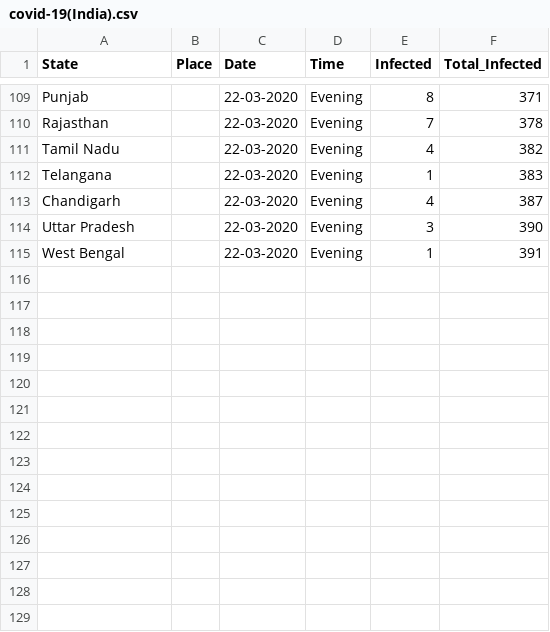
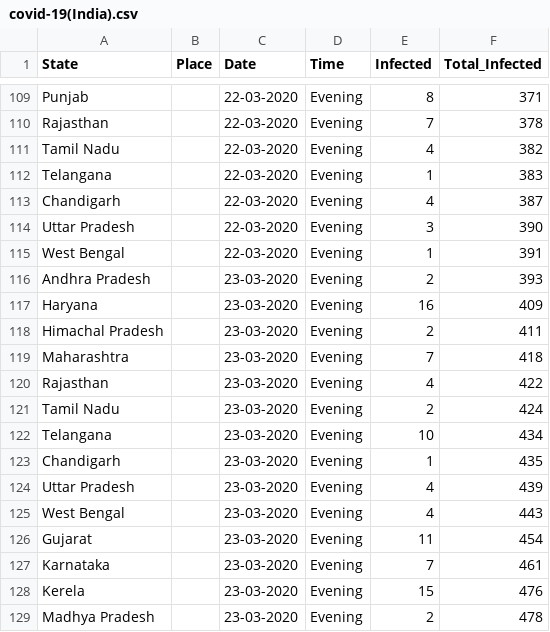
Before and after one commit to firefistKunal/DataScienceN00b, a CSV file: track_covid-19/covid-19(India).csv, drawn as a sheet; only a part is shown, gaps mark what is left out; the diff names each change by its address in the sheet, - before the commit and + after, or states it on an @@ line.

```diff
--- a/track_covid-19/covid-19(India).csv
+++ b/track_covid-19/covid-19(India).csv
+row 116: Andhra Pradesh |  | 23-03-2020 | Evening | 2 | 393
+row 117: Haryana |  | 23-03-2020 | Evening | 16 | 409
+row 118: Himachal Pradesh |  | 23-03-2020 | Evening | 2 | 411
+row 119: Maharashtra |  | 23-03-2020 | Evening | 7 | 418
+row 120: Rajasthan |  | 23-03-2020 | Evening | 4 | 422
+row 121: Tamil Nadu |  | 23-03-2020 | Evening | 2 | 424
+row 122: Telangana |  | 23-03-2020 | Evening | 10 | 434
+row 123: Chandigarh |  | 23-03-2020 | Evening | 1 | 435
+row 124: Uttar Pradesh |  | 23-03-2020 | Evening | 4 | 439
+row 125: West Bengal |  | 23-03-2020 | Evening | 4 | 443
+row 126: Gujarat |  | 23-03-2020 | Evening | 11 | 454
+row 127: Karnataka |  | 23-03-2020 | Evening | 7 | 461
+row 128: Kerela |  | 23-03-2020 | Evening | 15 | 476
+row 129: Madhya Pradesh |  | 23-03-2020 | Evening | 2 | 478
```
Also changed, not shown: 1 other file.
